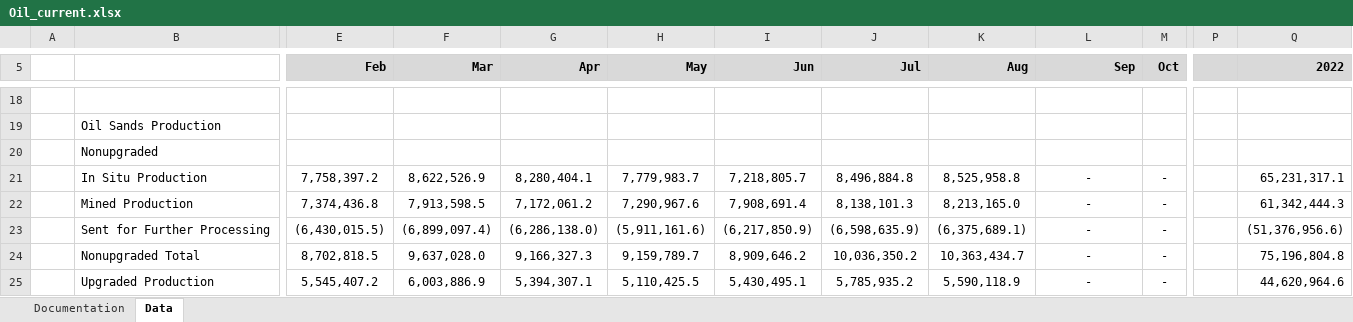
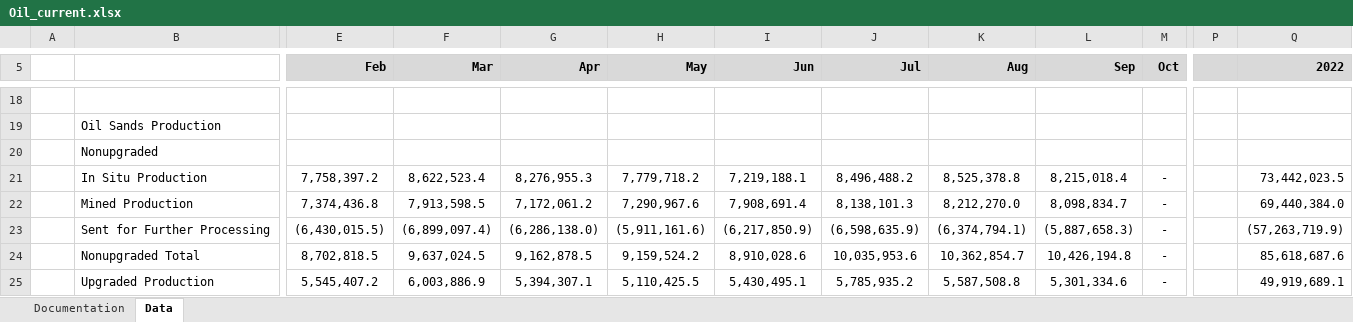
Before and after one commit to leachandrew/st3, an Excel workbook: Oil_current.xlsx, sheet Data, drawn as a sheet; only a part is shown, gaps mark what is left out; values as stored, in another font and other column widths than the file's, no borders; charts and pictures not drawn; the diff covers the shown part only; the diff names each change by its address in the sheet, - before the commit and + after, or states it on an @@ line.

```diff
--- a/Oil_current.xlsx (sheet Data)
+++ b/Oil_current.xlsx (sheet Data)
-F21 (Mar): 8,622,526.9
+F21 (Mar): 8,622,523.4
-G21 (Apr): 8,280,404.1
+G21 (Apr): 8,276,955.3
-H21 (May): 7,779,983.7
+H21 (May): 7,779,718.2
-I21 (Jun): 7,218,805.7
+I21 (Jun): 7,219,188.1
-J21 (Jul): 8,496,884.8
+J21 (Jul): 8,496,488.2
-K21 (Aug): 8,525,958.8
+K21 (Aug): 8,525,378.8
-L21 (Sep): -
+L21 (Sep): 8,215,018.4
-Q21 (2022): 65,231,317.1
+Q21 (2022): 73,442,023.5
-K22 (Aug): 8,213,165.0
+K22 (Aug): 8,212,270.0
-L22 (Sep): -
+L22 (Sep): 8,098,834.7
-Q22 (2022): 61,342,444.3
+Q22 (2022): 69,440,384.0
-K23 (Aug): (6,375,689.1)
+K23 (Aug): (6,374,794.1)
-L23 (Sep): -
+L23 (Sep): (5,887,658.3)
-Q23 (2022): (51,376,956.6)
+Q23 (2022): (57,263,719.9)
-F24 (Mar): 9,637,028.0
+F24 (Mar): 9,637,024.5
-G24 (Apr): 9,166,327.3
+G24 (Apr): 9,162,878.5
-H24 (May): 9,159,789.7
+H24 (May): 9,159,524.2
-I24 (Jun): 8,909,646.2
+I24 (Jun): 8,910,028.6
-J24 (Jul): 10,036,350.2
+J24 (Jul): 10,035,953.6
-K24 (Aug): 10,363,434.7
+K24 (Aug): 10,362,854.7
-L24 (Sep): -
+L24 (Sep): 10,426,194.8
-Q24 (2022): 75,196,804.8
+Q24 (2022): 85,618,687.6
-K25 (Aug): 5,590,118.9
+K25 (Aug): 5,587,508.8
-L25 (Sep): -
+L25 (Sep): 5,301,334.6
-Q25 (2022): 44,620,964.6
+Q25 (2022): 49,919,689.1
```
Also changed, not shown: 233 edited cells elsewhere in this sheet, 1 other file.
